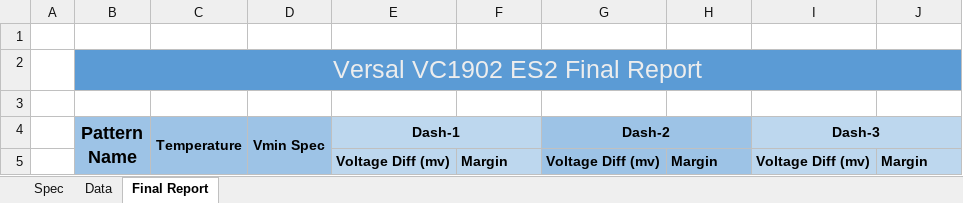
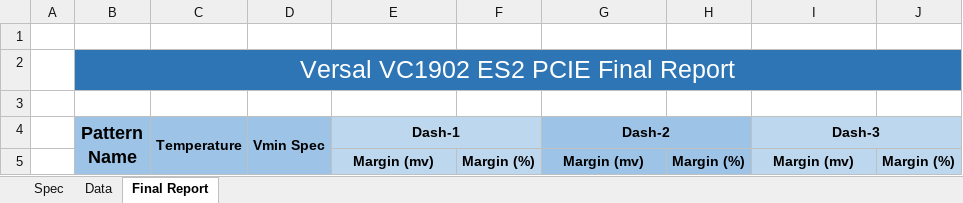
Before and after one commit to Gao-S-Hua/Data_Handle, an Excel workbook: utils/template.xlsx, sheet Final Report, drawn as a sheet; values as stored, in another font and other column widths than the file's, no borders; removed rows and columns are numbered as before the commit, all else as after; the diff names each change by its address in the sheet, - before the commit and + after, or states it on an @@ line.

```diff
--- a/utils/template.xlsx (sheet Final Report)
+++ b/utils/template.xlsx (sheet Final Report)
-B2 (Pattern Name): Versal VC1902 ES2 Final Report
+B2 (Pattern Name): Versal VC1902 ES2 PCIE Final Report
-B2:J2 fill: #5B9BD5
+B2:J2 fill: #2E75B6
-row 5:  |  |  |  | Voltage Diff (mv) | Margin | Voltage Diff (mv) | Margin | Voltage Diff (mv) | Margin
+row 5:  |  |  |  | Margin (mv) | Margin (%) | Margin (mv) | Margin (%) | Margin (mv) | Margin (%)
```
Also changed, not shown: charts or pictures, outputs/PCIE_ES2.xlsx, 2 other files.
